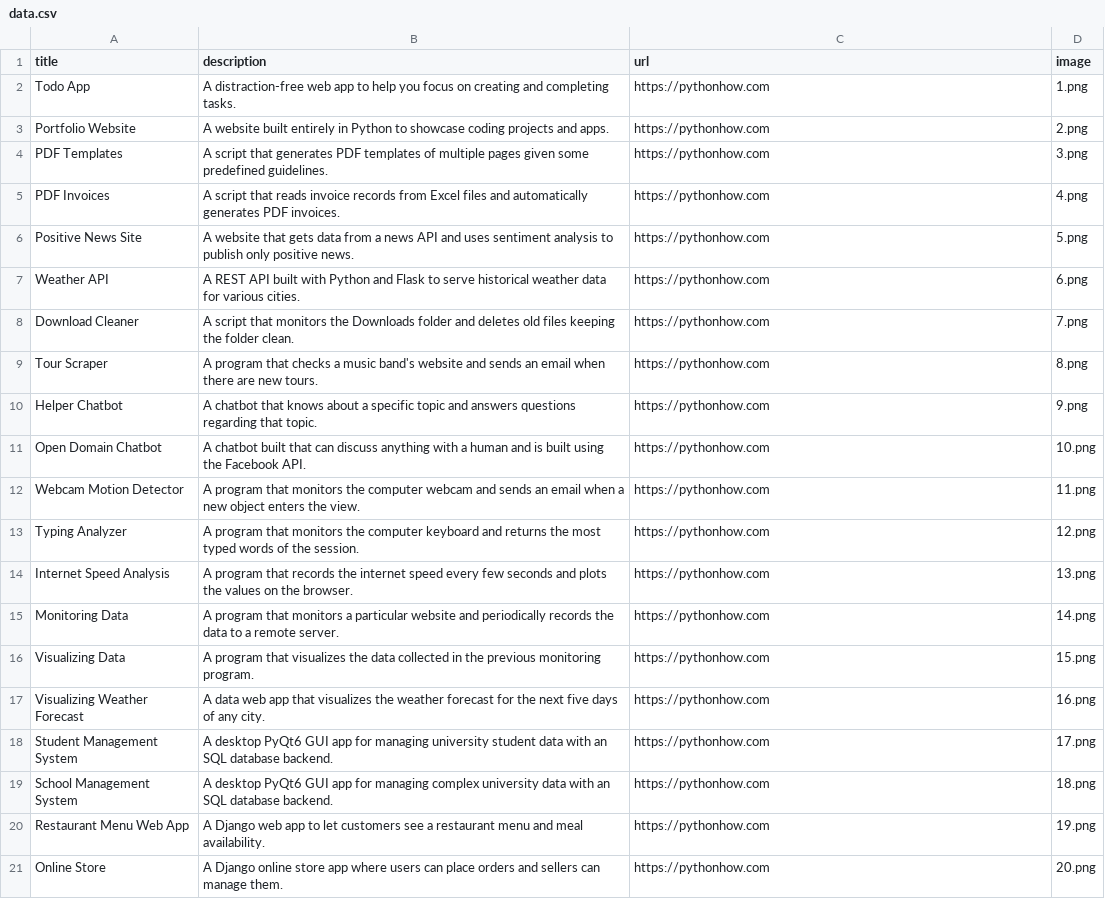
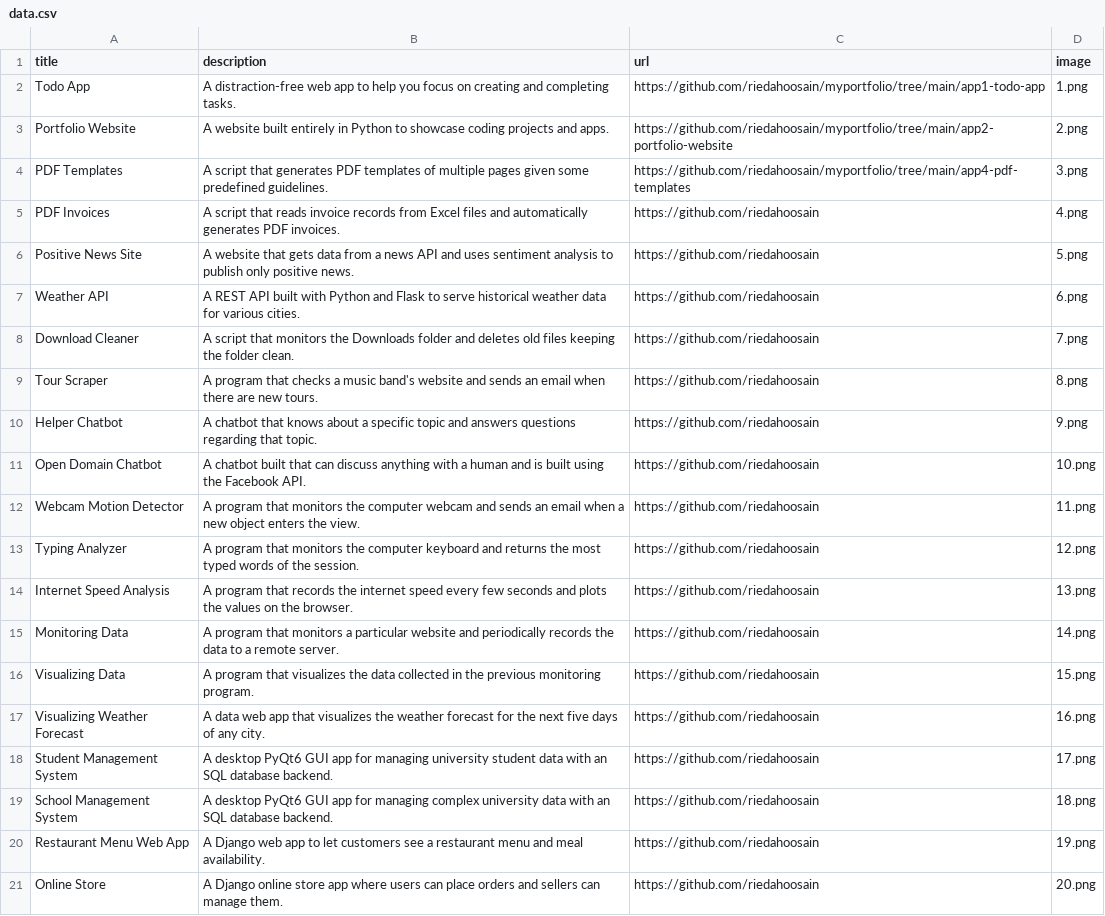
Before and after one commit to riedahoosain/myportfolio, a CSV file: app2-portfolio-website/data.csv, drawn as a sheet.

Commit message:
updated data file
updated data file

```diff
--- a/app2-portfolio-website/data.csv
+++ b/app2-portfolio-website/data.csv
@@ -1,21 +1,21 @@
 title;description;url;image
-Todo App;A distraction-free web app to help you focus on creating and completing tasks.;https://pythonhow.com;1.png
-Portfolio Website;A website built entirely in Python to showcase coding projects and apps.;https://pythonhow.com;2.png
-PDF Templates;A script that generates PDF templates of multiple pages given some predefined guidelines.;https://pythonhow.com;3.png
-PDF Invoices;A script that reads invoice records from Excel files and automatically generates PDF invoices.;https://pythonhow.com;4.png
-Positive News Site;A website that gets data from a news API and uses sentiment analysis to publish only positive news.;https://pythonhow.com;5.png
-Weather API;A REST API built with Python and Flask to serve historical weather data for various cities.;https://pythonhow.com;6.png
-Download Cleaner;A script that monitors the Downloads folder and deletes old files keeping the folder clean.;https://pythonhow.com;7.png
-Tour Scraper;A program that checks a music band's website and sends an email when there are new tours.;https://pythonhow.com;8.png
-Helper Chatbot;A chatbot that knows about a specific topic and answers questions regarding that topic.;https://pythonhow.com;9.png
-Open Domain Chatbot;A chatbot built that can discuss anything with a human and is built using the Facebook API.;https://pythonhow.com;10.png
-Webcam Motion Detector;A program that monitors the computer webcam and sends an email when a new object enters the view.;https://pythonhow.com;11.png
-Typing Analyzer;A program that monitors the computer keyboard and returns the most typed words of the session.;https://pythonhow.com;12.png
-Internet Speed Analysis;A program that records the internet speed every few seconds and plots the values on the browser.;https://pythonhow.com;13.png
-Monitoring Data;A program that monitors a particular website and periodically records the data to a remote server.;https://pythonhow.com;14.png
-Visualizing Data;A program that visualizes the data collected in the previous monitoring program. ;https://pythonhow.com;15.png
-Visualizing Weather Forecast;A data web app that visualizes the weather forecast for the next five days of any city.;https://pythonhow.com;16.png
-Student Management System;A desktop PyQt6 GUI app for managing university student data with an SQL database backend.;https://pythonhow.com;17.png
-School Management System;A desktop PyQt6 GUI app for managing complex university data with an SQL database backend.;https://pythonhow.com;18.png
-Restaurant Menu Web App;A Django web app to let customers see a restaurant menu and meal availability.;https://pythonhow.com;19.png
-Online Store;A Django online store app where users can place orders and sellers can manage them.;https://pythonhow.com;20.png
+Todo App;A distraction-free web app to help you focus on creating and completing tasks.;https://github.com/riedahoosain/myportfolio/tree/main/app1-todo-app;1.png
+Portfolio Website;A website built entirely in Python to showcase coding projects and apps.;https://github.com/riedahoosain/myportfolio/tree/main/app2-portfolio-website;2.png
+PDF Templates;A script that generates PDF templates of multiple pages given some predefined guidelines.;https://github.com/riedahoosain/myportfolio/tree/main/app4-pdf-templates;3.png
+PDF Invoices;A script that reads invoice records from Excel files and automatically generates PDF invoices.;https://github.com/riedahoosain;4.png
+Positive News Site;A website that gets data from a news API and uses sentiment analysis to publish only positive news.;https://github.com/riedahoosain;5.png
+Weather API;A REST API built with Python and Flask to serve historical weather data for various cities.;https://github.com/riedahoosain;6.png
+Download Cleaner;A script that monitors the Downloads folder and deletes old files keeping the folder clean.;https://github.com/riedahoosain;7.png
+Tour Scraper;A program that checks a music band's website and sends an email when there are new tours.;https://github.com/riedahoosain;8.png
+Helper Chatbot;A chatbot that knows about a specific topic and answers questions regarding that topic.;https://github.com/riedahoosain;9.png
+Open Domain Chatbot;A chatbot built that can discuss anything with a human and is built using the Facebook API.;https://github.com/riedahoosain;10.png
+Webcam Motion Detector;A program that monitors the computer webcam and sends an email when a new object enters the view.;https://github.com/riedahoosain;11.png
+Typing Analyzer;A program that monitors the computer keyboard and returns the most typed words of the session.;https://github.com/riedahoosain;12.png
+Internet Speed Analysis;A program that records the internet speed every few seconds and plots the values on the browser.;https://github.com/riedahoosain;13.png
+Monitoring Data;A program that monitors a particular website and periodically records the data to a remote server.;https://github.com/riedahoosain;14.png
+Visualizing Data;A program that visualizes the data collected in the previous monitoring program. ;https://github.com/riedahoosain;15.png
+Visualizing Weather Forecast;A data web app that visualizes the weather forecast for the next five days of any city.;https://github.com/riedahoosain;16.png
+Student Management System;A desktop PyQt6 GUI app for managing university student data with an SQL database backend.;https://github.com/riedahoosain;17.png
+School Management System;A desktop PyQt6 GUI app for managing complex university data with an SQL database backend.;https://github.com/riedahoosain;18.png
+Restaurant Menu Web App;A Django web app to let customers see a restaurant menu and meal availability.;https://github.com/riedahoosain;19.png
+Online Store;A Django online store app where users can place orders and sellers can manage them.;https://github.com/riedahoosain;20.png
```
